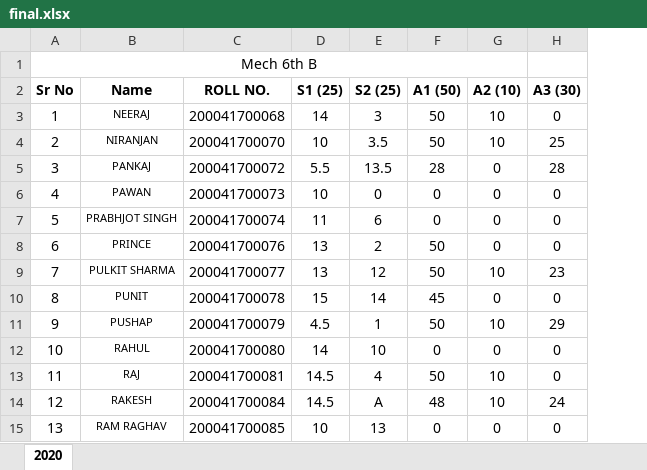
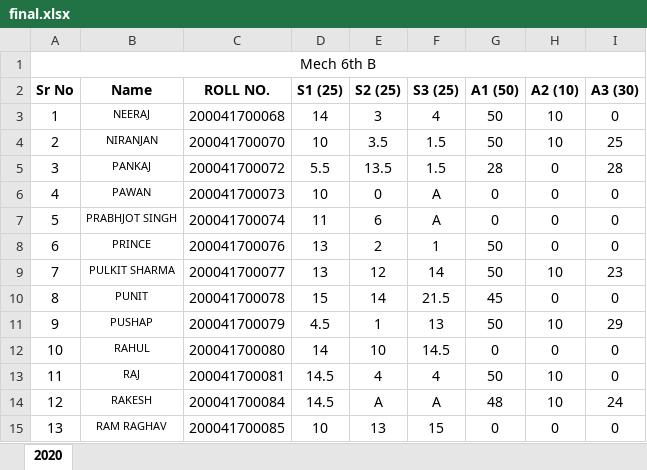
Before and after one commit to mechanicalcodingthunder/MechanicalCodingThunder.github.io, an Excel workbook: Upload/final.xlsx, sheet 2020, drawn as a sheet; only a part is shown; values as stored, in another font and other column widths than the file's, no borders; conditional formats not drawn; removed rows and columns are numbered as before the commit, all else as after; the diff names each change by its address in the sheet, - before the commit and + after, or states it on an @@ line.

Commit message:
Commit
New

```diff
--- a/Upload/final.xlsx (sheet 2020)
+++ b/Upload/final.xlsx (sheet 2020)
+column F (S3 (25)), rows 3-15: 4 | 1.5 | 1.5 | A | A | 1 | 14 | 21.5 | 13 | 14.5 | 4 | A | 15
-A1:G1 merged
+A1:I1 merged
```
